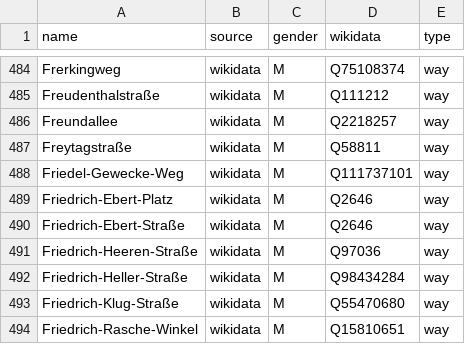
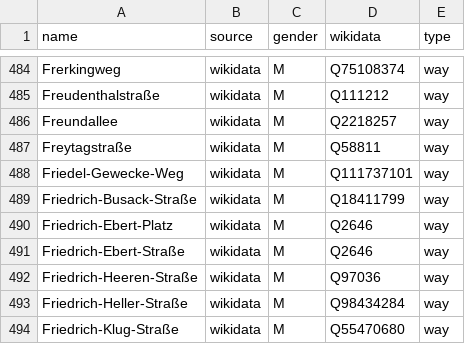
Before and after one commit to EqualStreetNames/equalstreetnames-hannover, a CSV file: data/gender.csv, drawn as a sheet; only a part is shown, gaps mark what is left out; the shorter side is filled out with more unchanged rows; the diff names each change by its address in the sheet, - before the commit and + after, or states it on an @@ line.

```diff
--- a/data/gender.csv
+++ b/data/gender.csv
+row 489: Friedrich-Busack-Straße | wikidata | M | Q18411799 | way
```
Also changed, not shown: data/other.csv, 3 other files.
